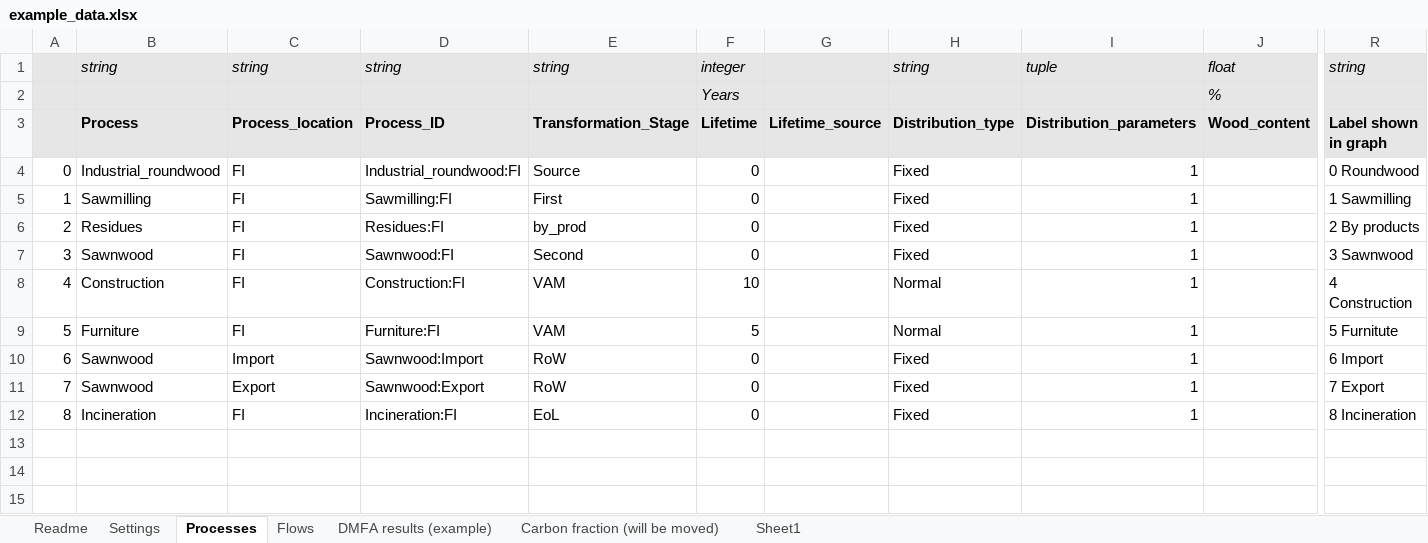
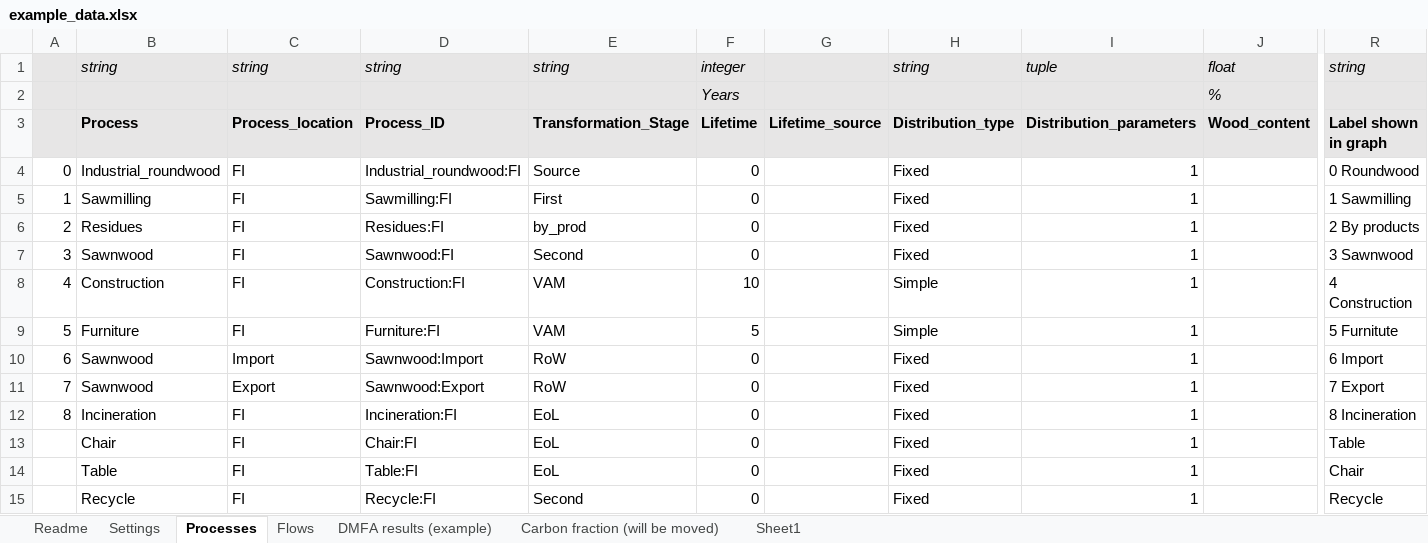
Before and after one commit to EuropeanForestInstitute/aiphoria, an Excel workbook: data/example_data.xlsx, sheet Processes, drawn as a sheet; only a part is shown, gaps mark what is left out; values as stored, in another font and other column widths than the file's, no borders; rows hold the shown columns only; the diff names each change by its address in the sheet, - before the commit and + after, or states it on an @@ line.

Commit message:
Updated example_data.xlsx to include simple decay function

```diff
--- a/data/example_data.xlsx (sheet Processes)
+++ b/data/example_data.xlsx (sheet Processes)
-H8:H9: Normal
+H8:H9: Simple
+row 13:  | Chair | FI | Chair:FI | EoL | 0 |  | Fixed | 1 |  | Table
+row 14:  | Table | FI | Table:FI | EoL | 0 |  | Fixed | 1 |  | Chair
+row 15:  | Recycle | FI | Recycle:FI | Second | 0 |  | Fixed | 1 |  | Recycle
```
Also changed, not shown: sheet Flows, sheet Sheet1, sheet Settings, charts or pictures.
